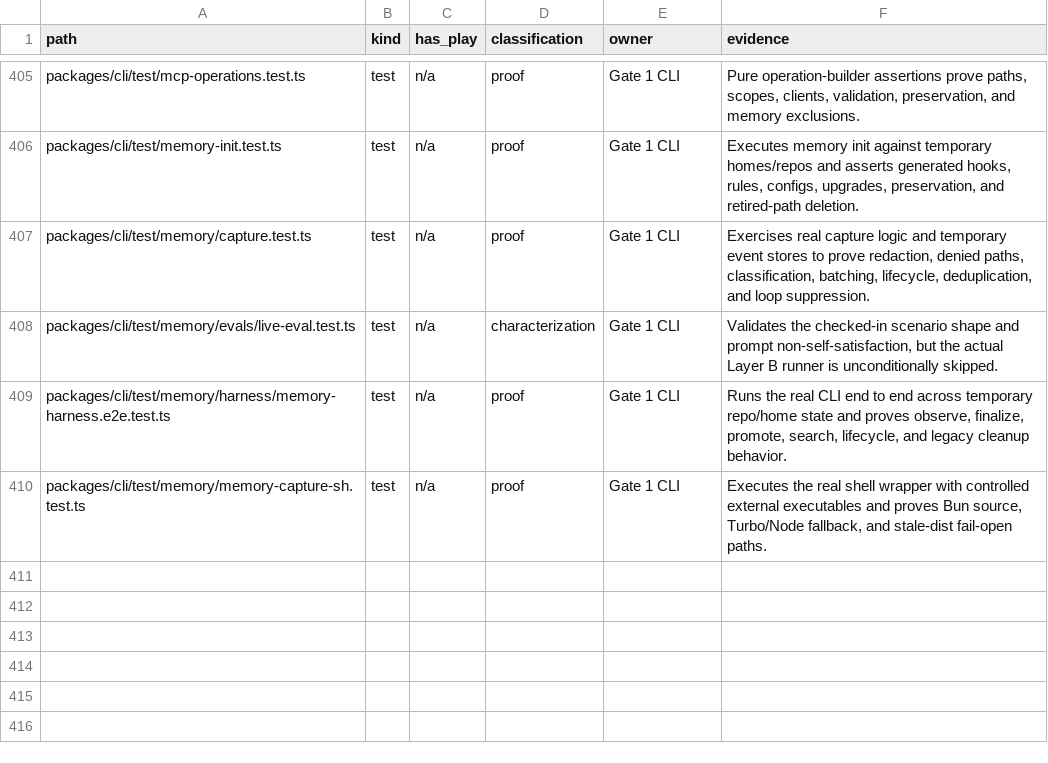
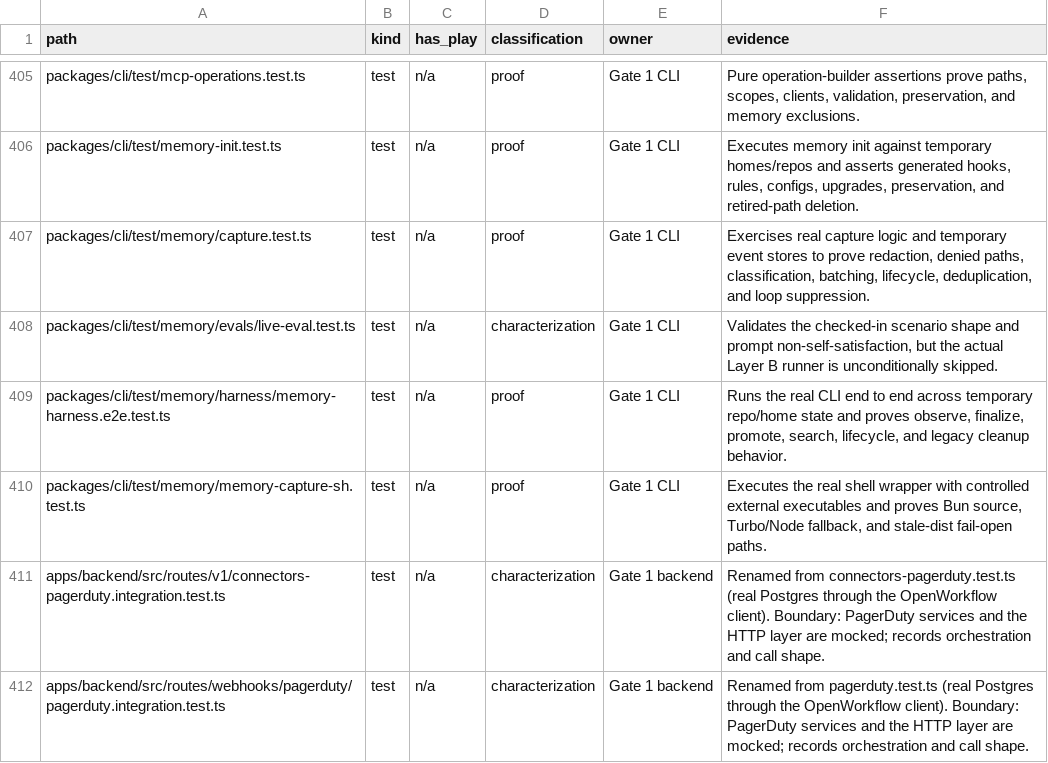
Before and after one commit to ctxpipe-ai/ctxpipe, a TSV file: scripts/ci/test-classification.tsv, drawn as a sheet; only a part is shown, gaps mark what is left out; the diff names each change by its address in the sheet, - before the commit and + after, or states it on an @@ line.

```diff
--- a/scripts/ci/test-classification.tsv
+++ b/scripts/ci/test-classification.tsv
+row 411: apps/backend/src/routes/v1/connectors-pagerduty.integration.test.ts | test | n/a | characterization | Gate 1 backend | Renamed from connectors-pagerduty.test.ts (real Postgres through the OpenWorkflow client). Boundary: PagerDuty services and the HTTP layer are mocked; records orchestration and call shape.
+row 412: apps/backend/src/routes/webhooks/pagerduty/pagerduty.integration.test.ts | test | n/a | characterization | Gate 1 backend | Renamed from pagerduty.test.ts (real Postgres through the OpenWorkflow client). Boundary: PagerDuty services and the HTTP layer are mocked; records orchestration and call shape.
```
Also changed, not shown: 4 other files.
